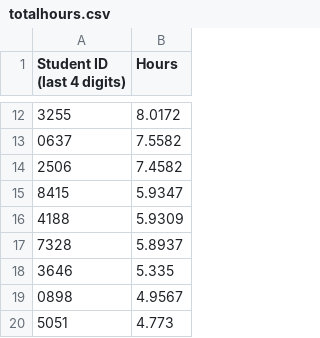
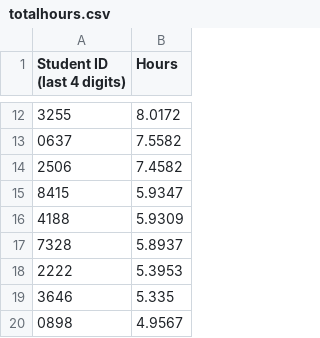
Before and after one commit to Team3128/2018-19-attendance-data, a CSV file: totalhours.csv, drawn as a sheet; only a part is shown, gaps mark what is left out; the shorter side is filled out with more unchanged rows; the diff names each change by its address in the sheet, - before the commit and + after, or states it on an @@ line.

Commit message:
2019-01-05: Total Hours

```diff
--- a/totalhours.csv
+++ b/totalhours.csv
+row 18: 2222 | 5.3953
```
